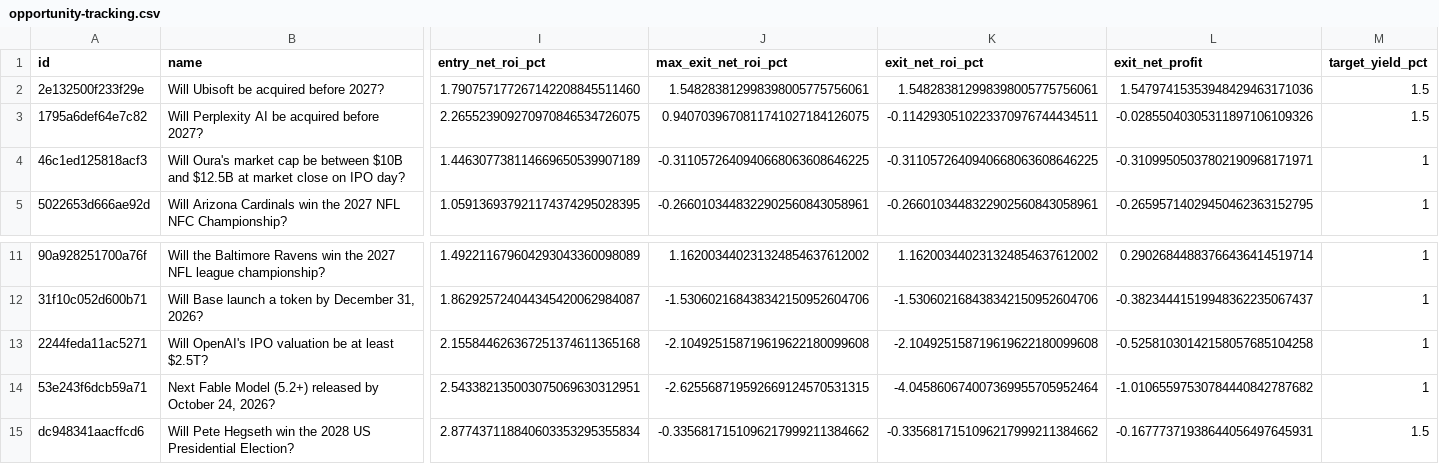
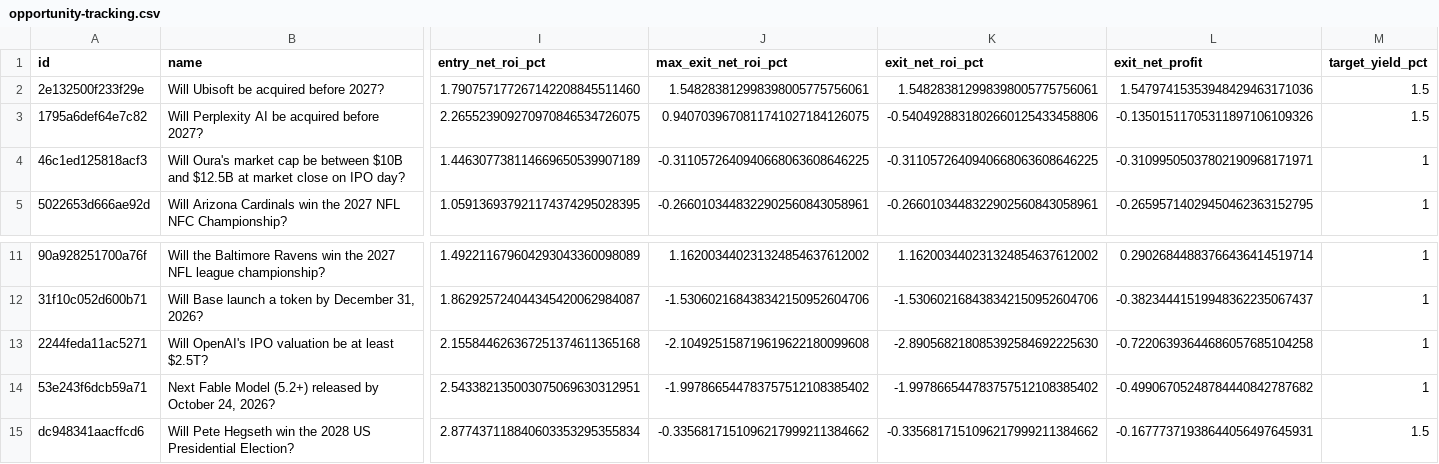
Before and after one commit to GioPresta/quiet-orbit-7k2, a CSV file: docs/data/opportunity-tracking.csv, drawn as a sheet; only a part is shown, gaps mark what is left out; the diff names each change by its address in the sheet, - before the commit and + after, or states it on an @@ line.

```diff
--- a/docs/data/opportunity-tracking.csv
+++ b/docs/data/opportunity-tracking.csv
-K3 (exit_net_roi_pct): -0.1142930510223370976744434511
+K3 (exit_net_roi_pct): -0.5404928831802660125433458806
-L3 (exit_net_profit): -0.02855040305311897106109326
+L3 (exit_net_profit): -0.13501511705311897106109326
-K13 (exit_net_roi_pct): -2.104925158719619622180099608
+K13 (exit_net_roi_pct): -2.890568218085392584692225630
-L13 (exit_net_profit): -0.52581030142158057685104258
+L13 (exit_net_profit): -0.72206393644686057685104258
-J14 (max_exit_net_roi_pct): -2.625568719592669124570531315
+J14 (max_exit_net_roi_pct): -1.997866544783757512108385402
-K14 (exit_net_roi_pct): -4.045860674007369955705952464
+K14 (exit_net_roi_pct): -1.997866544783757512108385402
-L14 (exit_net_profit): -1.01065597530784440842787682
+L14 (exit_net_profit): -0.49906705248784440842787682
```
Also changed, not shown: 7 other files.
